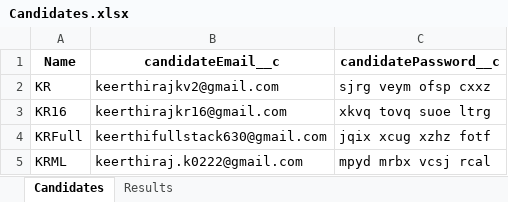
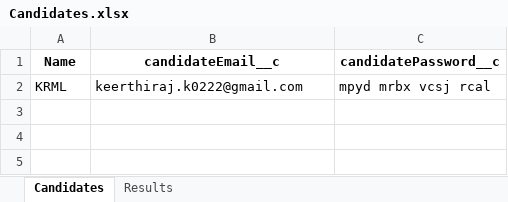
Before and after one commit to KR-16/Email-Assistant, an Excel workbook: v2/data/Candidates.xlsx, sheet Candidates, drawn as a sheet; values as stored, in another font and other column widths than the file's, no borders; the diff names each change by its address in the sheet, - before the commit and + after, or states it on an @@ line.

```diff
--- a/v2/data/Candidates.xlsx (sheet Candidates)
+++ b/v2/data/Candidates.xlsx (sheet Candidates)
-row 2: KR | keerthirajkv2@gmail.com | sjrg veym ofsp cxxz
-row 3: KR16 | keerthirajkr16@gmail.com | xkvq tovq suoe ltrg
-row 4: KRFull | keerthifullstack630@gmail.com | jqix xcug xzhz fotf
```
Also changed, not shown: sheet Results, 1 other file.
